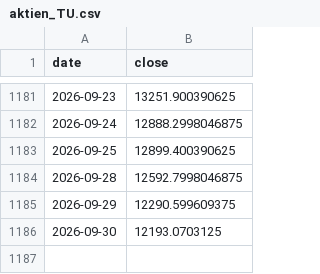
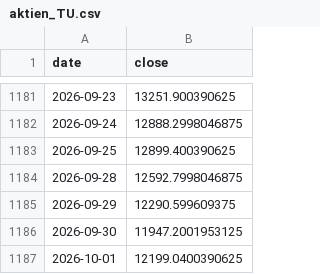
Before and after one commit to marcschaefer5/laenderrisiko-monitor, a CSV file: daten/aktien_TU.csv, drawn as a sheet; only a part is shown, gaps mark what is left out.

```diff
--- a/daten/aktien_TU.csv
+++ b/daten/aktien_TU.csv
@@ -1185,2 +1185,3 @@ date;close
 2026-09-29;12290.599609375
-2026-09-30;12193.0703125
+2026-09-30;11947.2001953125
+2026-10-01;12199.0400390625
```
Also changed, not shown: daten/aktien_MY.csv, daten/fx_IS.csv, 28 other files.
